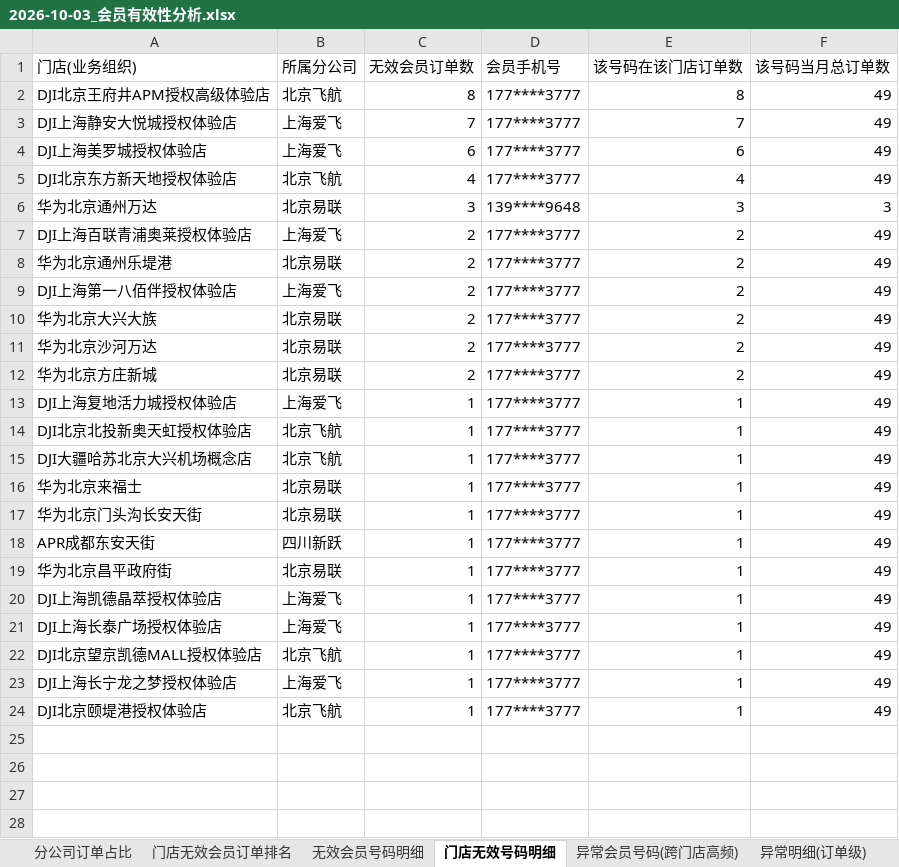
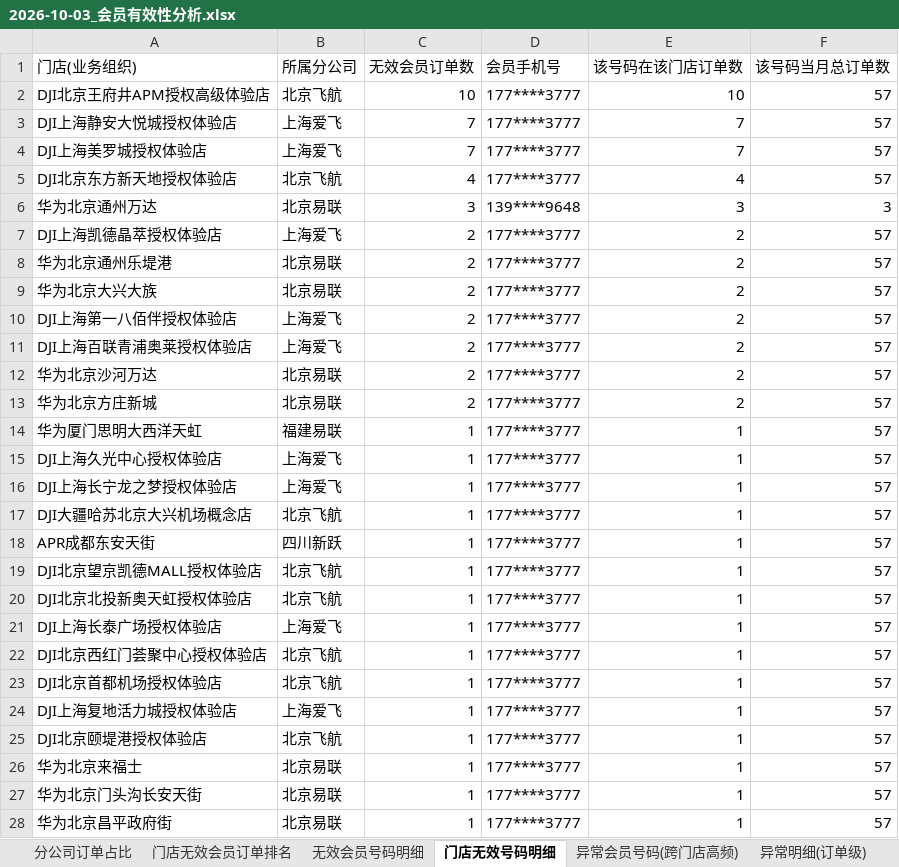
Before and after one commit to panghao007/retail-dashboard, an Excel workbook: d/2026-10-03_会员有效性分析.xlsx, sheet 门店无效号码明细, drawn as a sheet; values as stored, in another font and other column widths than the file's, no borders; removed rows and columns are numbered as before the commit, all else as after; the diff names each change by its address in the sheet, - before the commit and + after, or states it on an @@ line.

```diff
--- a/d/2026-10-03_会员有效性分析.xlsx (sheet 门店无效号码明细)
+++ b/d/2026-10-03_会员有效性分析.xlsx (sheet 门店无效号码明细)
-C2 (无效会员订单数): 8
+C2 (无效会员订单数): 10
-E2 (该号码在该门店订单数): 8
+E2 (该号码在该门店订单数): 10
-F2:F5 (该号码当月总订单数): 49
+F2:F5 (该号码当月总订单数): 57
-C4 (无效会员订单数): 6
+C4 (无效会员订单数): 7
-E4 (该号码在该门店订单数): 6
+E4 (该号码在该门店订单数): 7
-A7 (门店(业务组织)): DJI上海百联青浦奥莱授权体验店
+A7 (门店(业务组织)): DJI上海凯德晶萃授权体验店
-F7:F8 (该号码当月总订单数): 49
+F7:F8 (该号码当月总订单数): 57
-row 9: DJI上海第一八佰伴授权体验店 | 上海爱飞 | 2 | 177****3777 | 2 | 49
-F9 (该号码当月总订单数): 49
+F9 (该号码当月总订单数): 57
+row 10: DJI上海第一八佰伴授权体验店 | 上海爱飞 | 2 | 177****3777 | 2 | 57
+row 11: DJI上海百联青浦奥莱授权体验店 | 上海爱飞 | 2 | 177****3777 | 2 | 57
-F12:F13 (该号码当月总订单数): 49
+F12:F13 (该号码当月总订单数): 57
+row 14: 华为厦门思明大西洋天虹 | 福建易联 | 1 | 177****3777 | 1 | 57
-A15 (门店(业务组织)): DJI上海复地活力城授权体验店
+A15 (门店(业务组织)): DJI上海久光中心授权体验店
-F15:F17 (该号码当月总订单数): 49
+F15:F17 (该号码当月总订单数): 57
-A16 (门店(业务组织)): DJI北京北投新奥天虹授权体验店
+A16 (门店(业务组织)): DJI上海长宁龙之梦授权体验店
-B16 (所属分公司): 北京飞航
+B16 (所属分公司): 上海爱飞
-row 16: 华为北京来福士 | 北京易联 | 1 | 177****3777 | 1 | 49
-row 17: 华为北京门头沟长安天街 | 北京易联 | 1 | 177****3777 | 1 | 49
-F18:F21 (该号码当月总订单数): 49
+F18:F21 (该号码当月总订单数): 57
-A19 (门店(业务组织)): 华为北京昌平政府街
+A19 (门店(业务组织)): DJI北京望京凯德MALL授权体验店
-B19 (所属分公司): 北京易联
+B19 (所属分公司): 北京飞航
-A20 (门店(业务组织)): DJI上海凯德晶萃授权体验店
+A20 (门店(业务组织)): DJI北京北投新奥天虹授权体验店
-B20 (所属分公司): 上海爱飞
+B20 (所属分公司): 北京飞航
+row 22: DJI北京西红门荟聚中心授权体验店 | 北京飞航 | 1 | 177****3777 | 1 | 57
-A23 (门店(业务组织)): DJI北京望京凯德MALL授权体验店
+A23 (门店(业务组织)): DJI北京首都机场授权体验店
-F23:F25 (该号码当月总订单数): 49
+F23:F25 (该号码当月总订单数): 57
-A24 (门店(业务组织)): DJI上海长宁龙之梦授权体验店
+A24 (门店(业务组织)): DJI上海复地活力城授权体验店
+row 26: 华为北京来福士 | 北京易联 | 1 | 177****3777 | 1 | 57
+row 27: 华为北京门头沟长安天街 | 北京易联 | 1 | 177****3777 | 1 | 57
+row 28: 华为北京昌平政府街 | 北京易联 | 1 | 177****3777 | 1 | 57
```
Also changed, not shown: sheet 退货订单明细, sheet 门店无效会员订单排名, sheet 内部业务礼品单, sheet 异常明细(订单级), sheet 分公司订单占比, sheet 福建精准FX(剔除), 2 more sheets, 5 other files.
